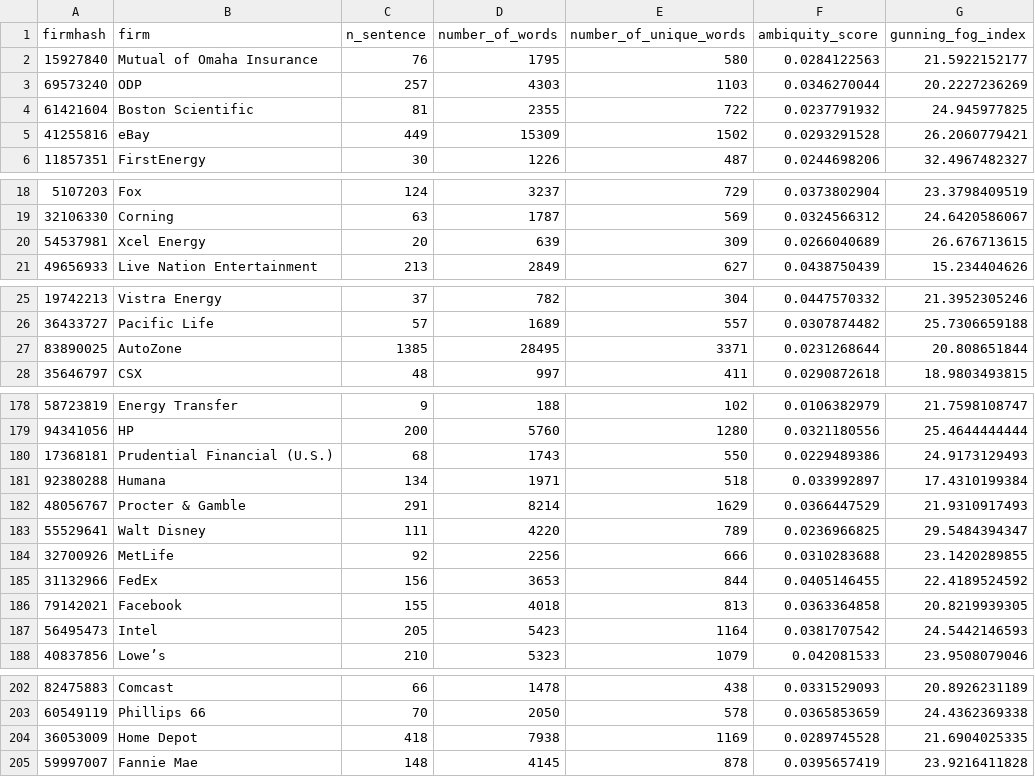
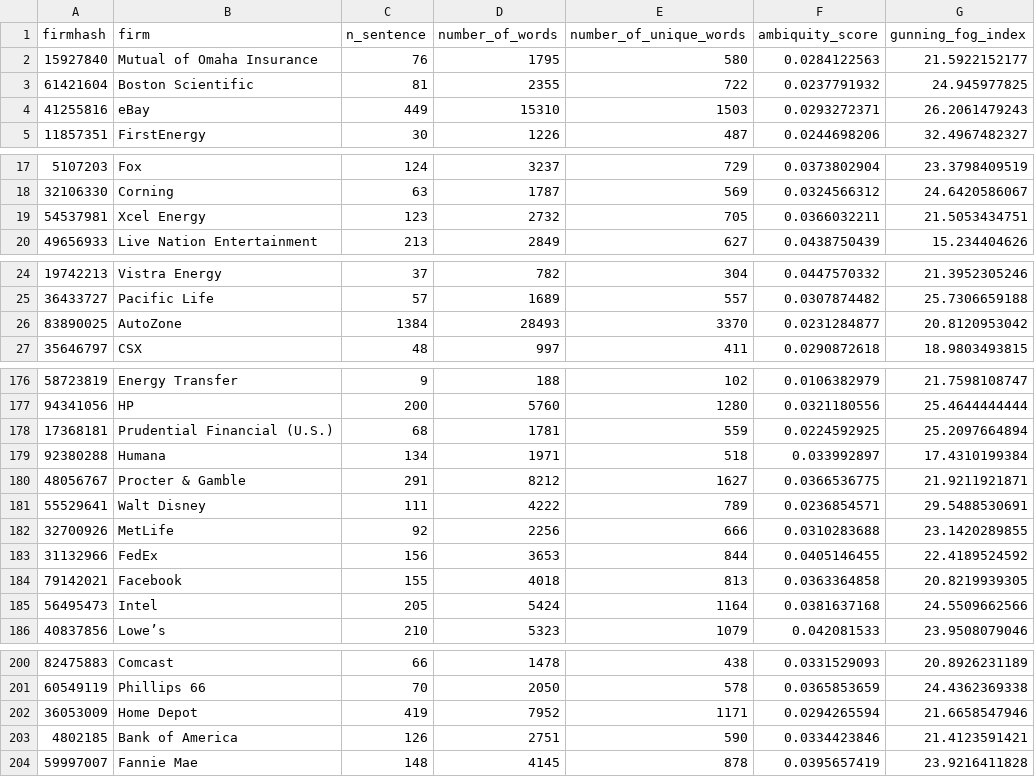
Before and after one commit to happyhil/uva-ig-thesis, a CSV file: data/policies/features/firm_pp_features_0.2.0.csv, drawn as a sheet; only a part is shown, gaps mark what is left out; the diff covers the shown part only.

```diff
--- a/data/policies/features/firm_pp_features_0.2.0.csv
+++ b/data/policies/features/firm_pp_features_0.2.0.csv
@@ -2,5 +2,4 @@
 15927840,"Mutual of Omaha Insurance",76,1795,580,0.0284122563,21.5922152177
-69573240,"ODP",257,4303,1103,0.0346270044,20.2227236269
 61421604,"Boston Scientific",81,2355,722,0.0237791932,24.945977825
-41255816,"eBay",449,15309,1502,0.0293291528,26.2060779421
+41255816,"eBay",449,15310,1503,0.0293272371,26.2061479243
 11857351,"FirstEnergy",30,1226,487,0.0244698206,32.4967482327
@@ -19,3 +18,3 @@
 32106330,"Corning",63,1787,569,0.0324566312,24.6420586067
-54537981,"Xcel Energy",20,639,309,0.0266040689,26.676713615
+54537981,"Xcel Energy",123,2732,705,0.0366032211,21.5053434751
 49656933,"Live Nation Entertainment",213,2849,627,0.0438750439,15.234404626
@@ -26,3 +25,3 @@
 36433727,"Pacific Life",57,1689,557,0.0307874482,25.7306659188
-83890025,"AutoZone",1385,28495,3371,0.0231268644,20.808651844
+83890025,"AutoZone",1384,28493,3370,0.0231284877,20.8120953042
 35646797,"CSX",48,997,411,0.0290872618,18.9803493815
@@ -179,6 +177,6 @@
 94341056,"HP",200,5760,1280,0.0321180556,25.4644444444
-17368181,"Prudential Financial (U.S.)",68,1743,550,0.0229489386,24.9173129493
+17368181,"Prudential Financial (U.S.)",68,1781,559,0.0224592925,25.2097664894
 92380288,"Humana",134,1971,518,0.033992897,17.4310199384
-48056767,"Procter & Gamble",291,8214,1629,0.0366447529,21.9310917493
-55529641,"Walt Disney",111,4220,789,0.0236966825,29.5484394347
+48056767,"Procter & Gamble",291,8212,1627,0.0366536775,21.9211921871
+55529641,"Walt Disney",111,4222,789,0.0236854571,29.5488530691
 32700926,"MetLife",92,2256,666,0.0310283688,23.1420289855
@@ -186,3 +184,3 @@
 79142021,"Facebook",155,4018,813,0.0363364858,20.8219939305
-56495473,"Intel",205,5423,1164,0.0381707542,24.5442146593
+56495473,"Intel",205,5424,1164,0.0381637168,24.5509662566
 40837856,"Lowe’s",210,5323,1079,0.042081533,23.9508079046
@@ -203,3 +201,4 @@
 60549119,"Phillips 66",70,2050,578,0.0365853659,24.4362369338
-36053009,"Home Depot",418,7938,1169,0.0289745528,21.6904025335
+36053009,"Home Depot",419,7952,1171,0.0294265594,21.6658547946
+4802185,"Bank of America",126,2751,590,0.0334423846,21.4123591421
 59997007,"Fannie Mae",148,4145,878,0.0395657419,23.9216411828
```
Also changed, not shown: 1 removed row and 76 edited cells elsewhere in this file, data/dbs/information_governance_practises_manuals.csv, data/fortune/f500_full_firm_data.csv, 54 other files.
